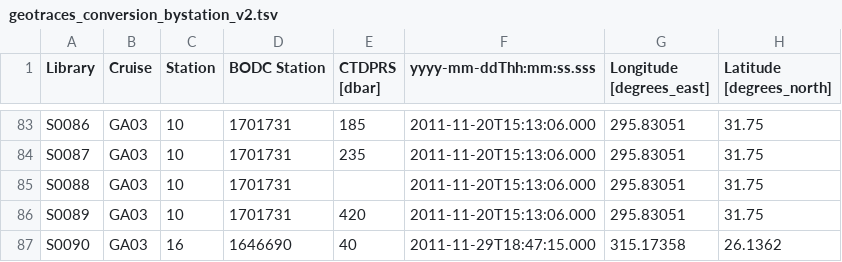
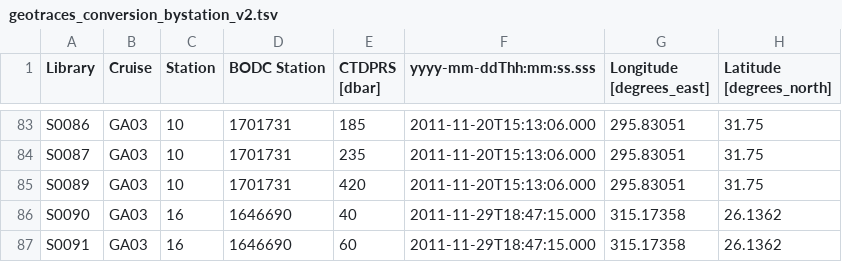
Before and after one commit to uwdb/istc_oceanography, a TSV file: metadata/geotraces_conversion_bystation_v2.tsv, drawn as a sheet; only a part is shown, gaps mark what is left out; the shorter side is filled out with more unchanged rows.

Commit message:
Eliminate row with missing depth

```diff
--- a/metadata/geotraces_conversion_bystation_v2.tsv
+++ b/metadata/geotraces_conversion_bystation_v2.tsv
@@ -84,3 +84,2 @@ S0086	GA03	10	1701731	185	2011-11-20T15:13:06.000	295.83051	31.75
 S0087	GA03	10	1701731	235	2011-11-20T15:13:06.000	295.83051	31.75
-S0088	GA03	10	1701731		2011-11-20T15:13:06.000	295.83051	31.75
 S0089	GA03	10	1701731	420	2011-11-20T15:13:06.000	295.83051	31.75
```
